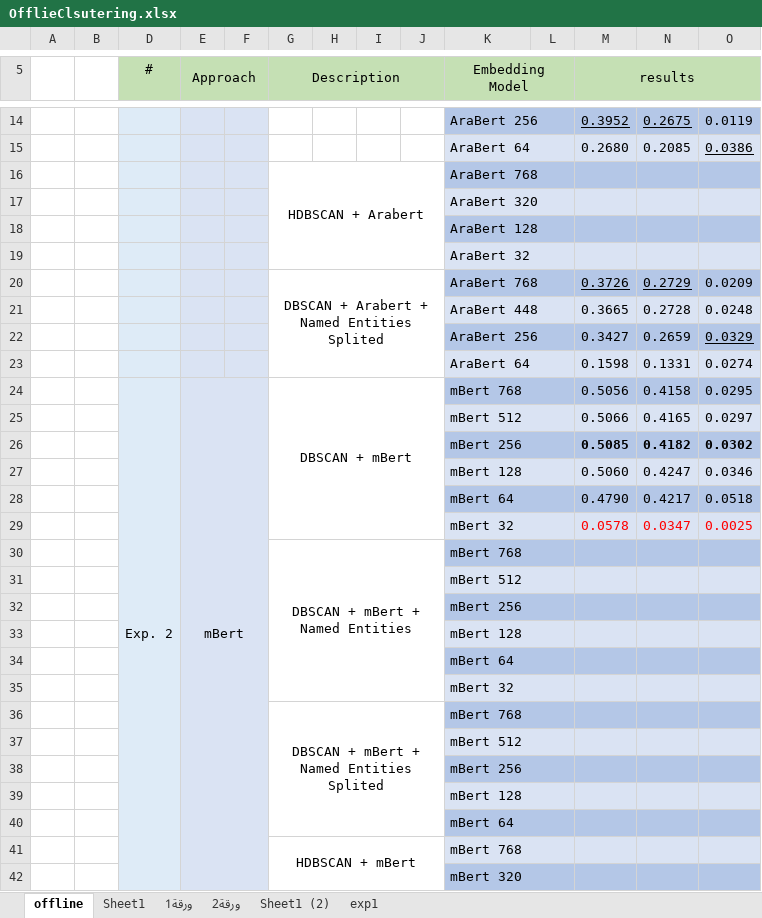
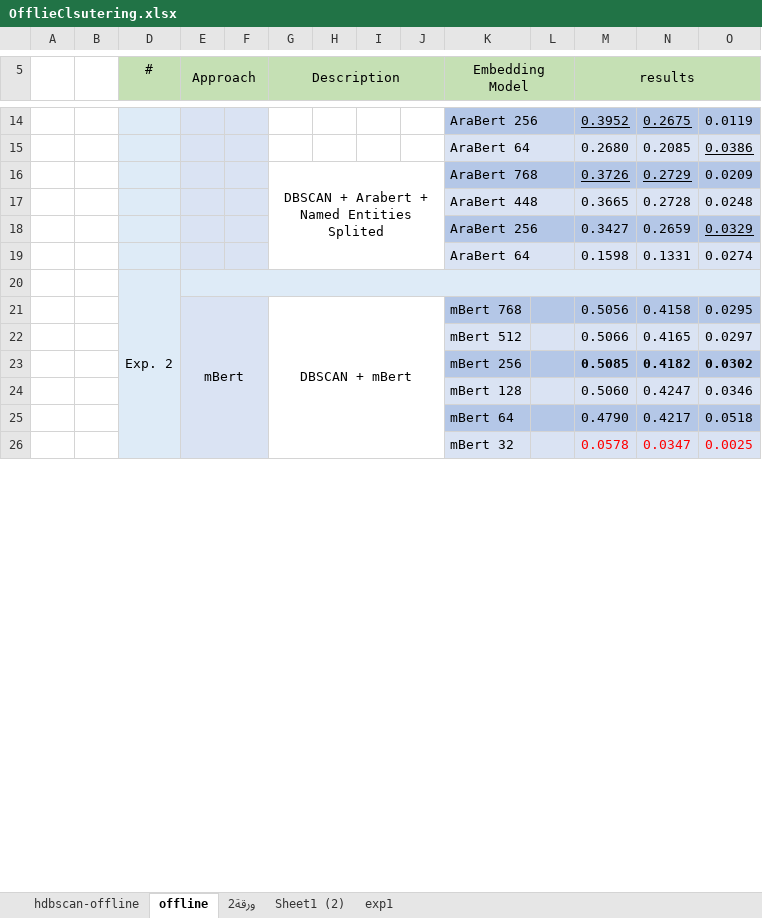
Before and after one commit to HasanKhadd0ur/GPDocs, an Excel workbook: Expereiments/OfflieClsutering.xlsx, sheet offline, drawn as a sheet; only a part is shown, gaps mark what is left out; values as stored, in another font and other column widths than the file's, no borders; removed rows and columns are numbered as before the commit, all else as after; rows hold the shown columns only; the diff covers the shown part only; the diff names each change by its address in the sheet, - before the commit and + after, or states it on an @@ line.

```diff
--- a/Expereiments/OfflieClsutering.xlsx (sheet offline)
+++ b/Expereiments/OfflieClsutering.xlsx (sheet offline)
-sheet tab: Sheet1
-sheet tab: ورقة1
+sheet tab: hdbscan-offline
-row 16:  |  |  |  |  | HDBSCAN + Arabert |  |  |  | AraBert 768
-row 17:  |  |  |  |  |  |  |  |  | AraBert 320
-row 18:  |  |  |  |  |  |  |  |  | AraBert 128
-row 19:  |  |  |  |  |  |  |  |  | AraBert 32
+row 20:  |  | Exp. 2
-D21 (#): Exp. 2
+D21 (#): (empty)
-D24:D44 merged
-K24:L24 merged
-K25:L25 merged
-K26:L26 merged
-K27:L27 merged
-K28:L28 merged
-K29:L29 merged
-row 30:  |  |  |  |  | DBSCAN + mBert + Named Entities |  |  |  | mBert 768
-row 31:  |  |  |  |  |  |  |  |  | mBert 512
-row 32:  |  |  |  |  |  |  |  |  | mBert 256
-row 33:  |  |  |  |  |  |  |  |  | mBert 128
-row 34:  |  |  |  |  |  |  |  |  | mBert 64
-row 35:  |  |  |  |  |  |  |  |  | mBert 32
-row 36:  |  |  |  |  | DBSCAN + mBert + Named Entities Splited |  |  |  | mBert 768
-row 37:  |  |  |  |  |  |  |  |  | mBert 512
-row 38:  |  |  |  |  |  |  |  |  | mBert 256
-row 39:  |  |  |  |  |  |  |  |  | mBert 128
-row 40:  |  |  |  |  |  |  |  |  | mBert 64
-row 41:  |  |  |  |  | HDBSCAN + mBert |  |  |  | mBert 768
-row 42:  |  |  |  |  |  |  |  |  | mBert 320
```
Also changed, not shown: 3 added rows, 38 removed rows, 3 moved rows, 3 edited cells, cell formats and merged cells elsewhere in this sheet, sheet exp1, charts or pictures, Expereiments/MessageFiltering.xlsx, 9 other files.
